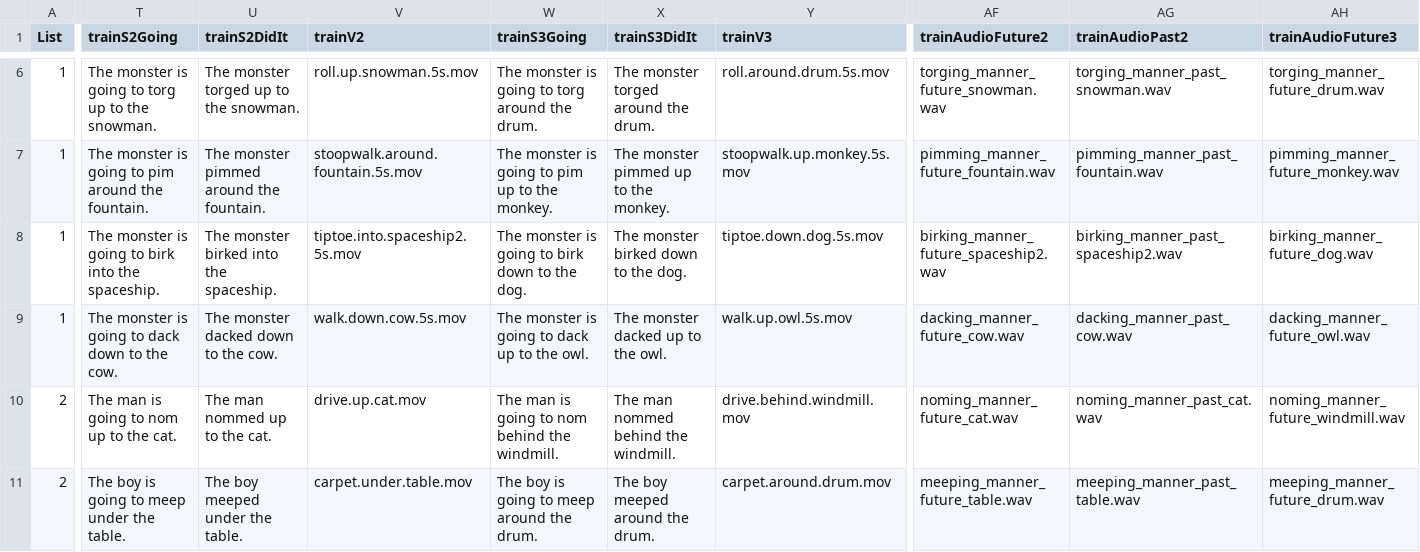
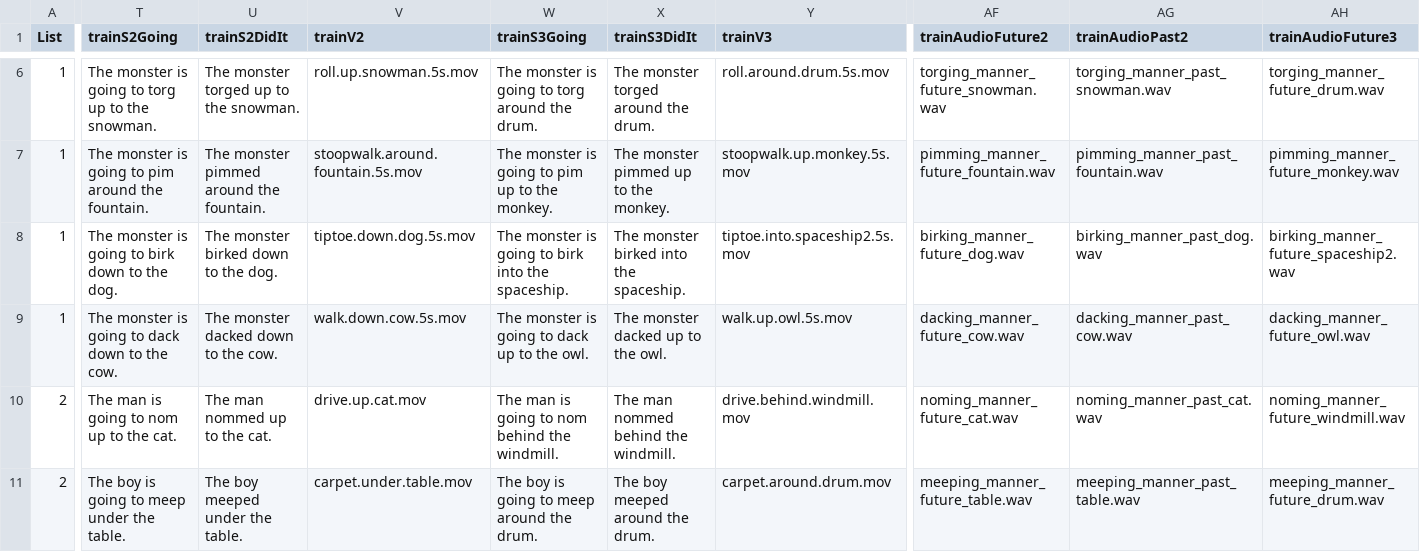
Before and after one commit to mekline/MannerPathPriming, a CSV file: MPP - Matlab Presentation/MPP_11_06.csv, drawn as a sheet; only a part is shown, gaps mark what is left out; the diff covers the shown part only; the diff names each change by its address in the sheet, - before the commit and + after, or states it on an @@ line.

Commit message:
birking - manner - spaceship in train 1 and 2 - train2 and train3 different order

```diff
--- a/MPP - Matlab Presentation/MPP_11_06.csv
+++ b/MPP - Matlab Presentation/MPP_11_06.csv
-T8 (trainS2Going): …to birk into the spaceship.
+T8 (trainS2Going): …to birk down to the dog.
-U8 (trainS2DidIt): The monster birked into the spaceship.
+U8 (trainS2DidIt): The monster birked down to the dog.
-V8 (trainV2): tiptoe.into.spaceship2.5s.mov
+V8 (trainV2): tiptoe.down.dog.5s.mov
-W8 (trainS3Going): …to birk down to the dog.
+W8 (trainS3Going): …to birk into the spaceship.
-X8 (trainS3DidIt): The monster birked down to the dog.
+X8 (trainS3DidIt): The monster birked into the spaceship.
-Y8 (trainV3): tiptoe.down.dog.5s.mov
+Y8 (trainV3): tiptoe.into.spaceship2.5s.mov
-AF8 (trainAudioFuture2): birking_manner_future_spaceship2.wav
+AF8 (trainAudioFuture2): birking_manner_future_dog.wav
-AG8 (trainAudioPast2): birking_manner_past_spaceship2.wav
+AG8 (trainAudioPast2): birking_manner_past_dog.wav
-AH8 (trainAudioFuture3): birking_manner_future_dog.wav
+AH8 (trainAudioFuture3): birking_manner_future_spaceship2.wav
```
Also changed, not shown: 1 edited cell elsewhere in this file.
